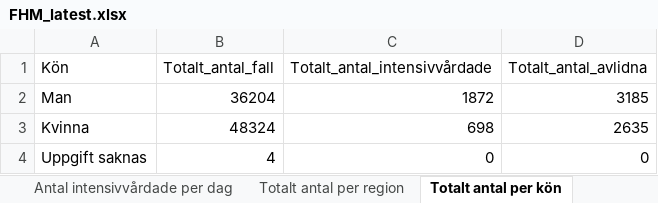
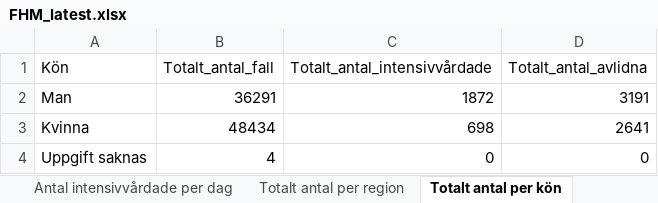
Before and after one commit to adamaltmejd/sse_cern, an Excel workbook: data/FHM/FHM_latest.xlsx, sheet Totalt antal per kön, drawn as a sheet; values as stored, in another font and other column widths than the file's, no borders; the diff names each change by its address in the sheet, - before the commit and + after, or states it on an @@ line.

```diff
--- a/data/FHM/FHM_latest.xlsx (sheet Totalt antal per kön)
+++ b/data/FHM/FHM_latest.xlsx (sheet Totalt antal per kön)
-B2 (Totalt_antal_fall): 36204
+B2 (Totalt_antal_fall): 36291
-D2 (Totalt_antal_avlidna): 3185
+D2 (Totalt_antal_avlidna): 3191
-B3 (Totalt_antal_fall): 48324
+B3 (Totalt_antal_fall): 48434
-D3 (Totalt_antal_avlidna): 2635
+D3 (Totalt_antal_avlidna): 2641
```
Also changed, not shown: sheet Veckodata Kommun_stadsdel, sheet Veckodata Region, sheet Antal per dag region, sheet Totalt antal per region, sheet Antal avlidna per dag, sheet Totalt antal per åldersgrupp, 1 more sheet, other sheet tabs, 3 other files.
